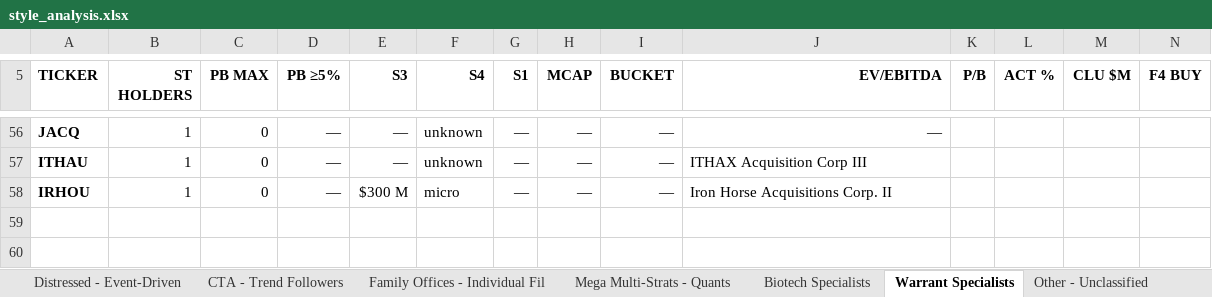
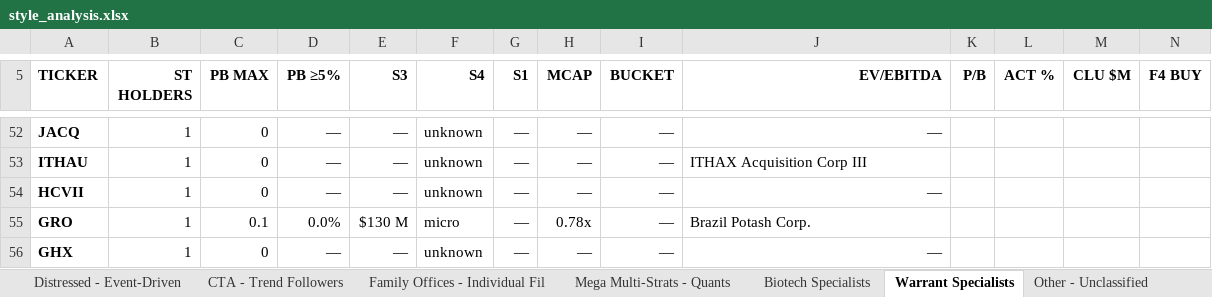
Before and after one commit to jupitersstring/cyclepapa, an Excel workbook: style_analysis.xlsx, sheet Warrant Specialists, drawn as a sheet; only a part is shown, gaps mark what is left out; the shorter side is filled out with more unchanged rows; values as stored, in another font and other column widths than the file's, no borders; addresses are those after the commit; rows hold the shown columns only; the diff covers the shown part only; the diff names each change by its address in the sheet, - before the commit and + after, or states it on an @@ line.

```diff
--- a/style_analysis.xlsx (sheet Warrant Specialists)
+++ b/style_analysis.xlsx (sheet Warrant Specialists)
-A54 (TICKER): IRHOU
+A54 (TICKER): HCVII
-E54 (S3): $300 M
+E54 (S3): —
-F54 (S4): micro
+F54 (S4): unknown
-J54 (EV/EBITDA): Iron Horse Acquisitions Corp. II
+J54 (EV/EBITDA): —
-J54 alignment: left
+J54 alignment: right
+row 55: GRO | 1 | 0.1 | 0.0% | $130 M | micro | — | 0.78x | — | Brazil Potash Corp.
+row 56: GHX | 1 | 0 | — | — | unknown | — | — | — | —
```
Also changed, not shown: 7 added rows, 9 removed rows, 7 edited cells and cell formats elsewhere in this sheet, sheet Mega Multi-Strats - Quants, sheet Value - Concentrated Quality, sheet Family Offices - Individual Fil, sheet CTA - Trend Followers, sheet Macro - Trend, sheet Distressed - Event-Driven, 8 more sheets, 16 other files.
